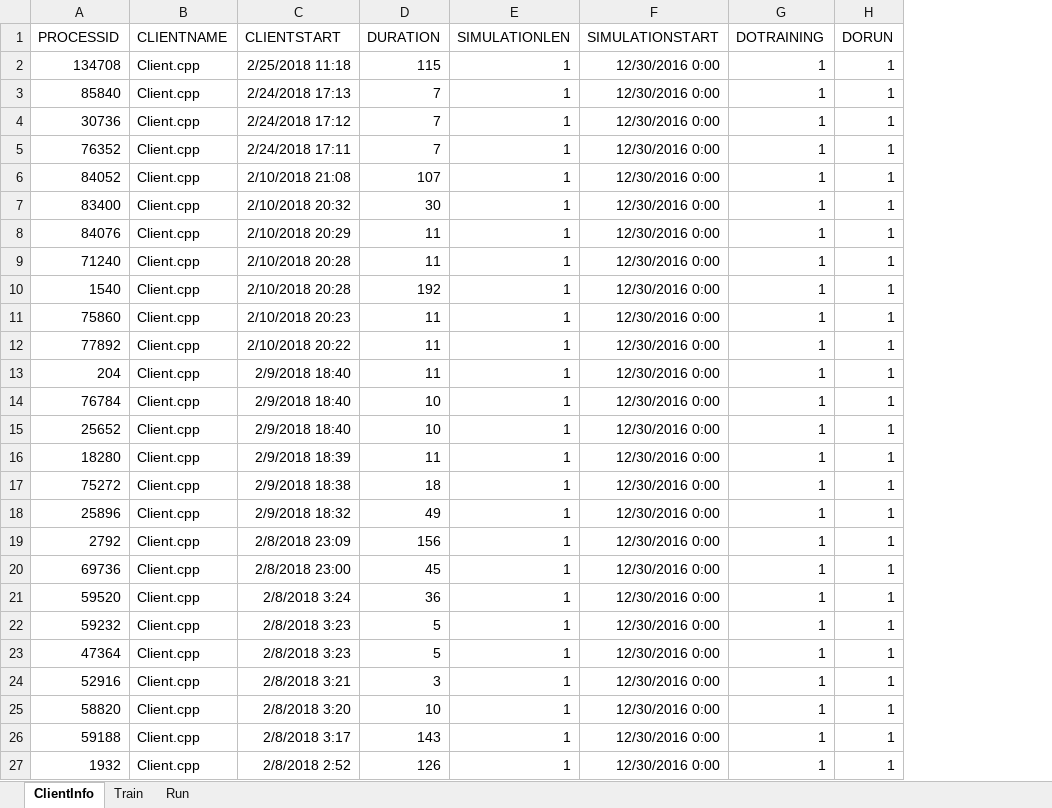
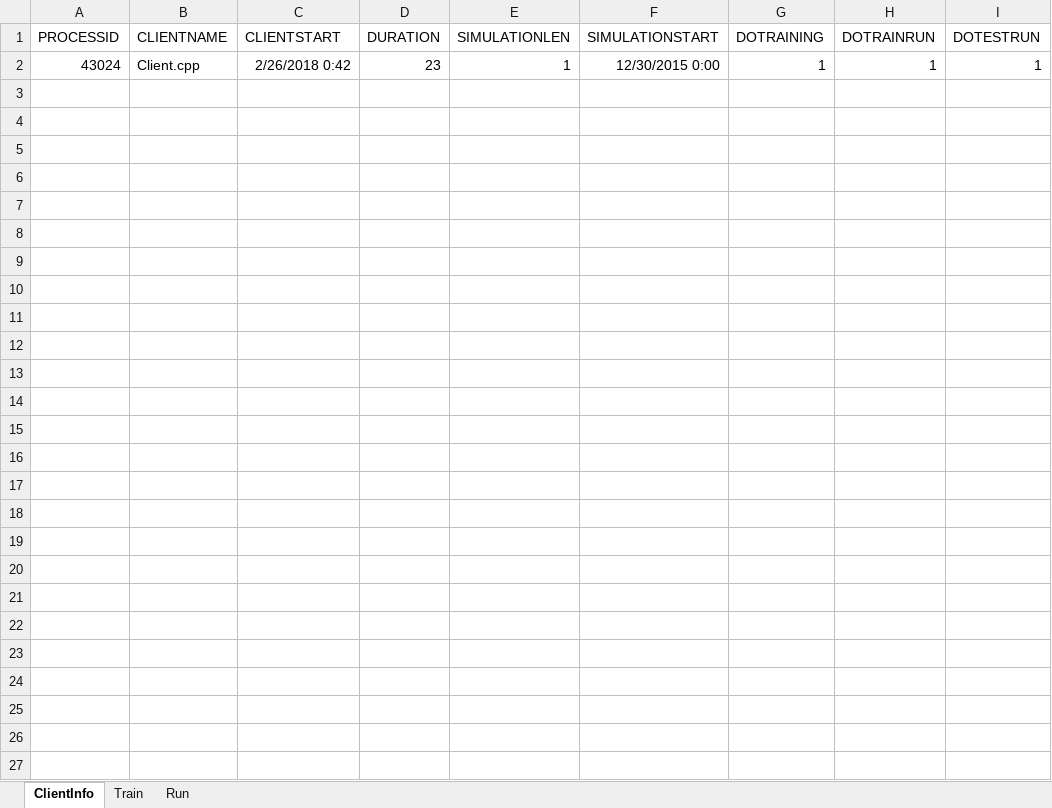
Before and after one commit to gcaglion/cudaNN, an Excel workbook: Tester2.xlsx, sheet ClientInfo, drawn as a sheet; values as stored, in another font and other column widths than the file's, no borders; table styles not drawn; removed rows and columns are numbered as before the commit, all else as after; the diff names each change by its address in the sheet, - before the commit and + after, or states it on an @@ line.

Commit message:
major rework of client, and some of TS, too, to better define training vs. test sets

```diff
--- a/Tester2.xlsx (sheet ClientInfo)
+++ b/Tester2.xlsx (sheet ClientInfo)
-column H (DORUN), row 4: 1
+column H (DOTRAINRUN), row 2: 1
+column I (DOTESTRUN), row 2: 1
-row 2: 134708 | Client.cpp | 2/25/2018 11:18 | 115 | 1 | 12/30/2016 0:00 | 1 | 1
-row 3: 85840 | Client.cpp | 2/24/2018 17:13 | 7 | 1 | 12/30/2016 0:00 | 1 | 1
-A2 (PROCESSID): 30736
+A2 (PROCESSID): 43024
-C2 (CLIENTSTART): 2/24/2018 17:12
+C2 (CLIENTSTART): 2/26/2018 0:42
-D2 (DURATION): 7
+D2 (DURATION): 23
-F2 (SIMULATIONSTART): 12/30/2016 0:00
+F2 (SIMULATIONSTART): 12/30/2015 0:00
-row 5: 76352 | Client.cpp | 2/24/2018 17:11 | 7 | 1 | 12/30/2016 0:00 | 1 | 1
-row 6: 84052 | Client.cpp | 2/10/2018 21:08 | 107 | 1 | 12/30/2016 0:00 | 1 | 1
-row 7: 83400 | Client.cpp | 2/10/2018 20:32 | 30 | 1 | 12/30/2016 0:00 | 1 | 1
-row 8: 84076 | Client.cpp | 2/10/2018 20:29 | 11 | 1 | 12/30/2016 0:00 | 1 | 1
-row 9: 71240 | Client.cpp | 2/10/2018 20:28 | 11 | 1 | 12/30/2016 0:00 | 1 | 1
-row 10: 1540 | Client.cpp | 2/10/2018 20:28 | 192 | 1 | 12/30/2016 0:00 | 1 | 1
-row 11: 75860 | Client.cpp | 2/10/2018 20:23 | 11 | 1 | 12/30/2016 0:00 | 1 | 1
-row 12: 77892 | Client.cpp | 2/10/2018 20:22 | 11 | 1 | 12/30/2016 0:00 | 1 | 1
-row 13: 204 | Client.cpp | 2/9/2018 18:40 | 11 | 1 | 12/30/2016 0:00 | 1 | 1
-row 14: 76784 | Client.cpp | 2/9/2018 18:40 | 10 | 1 | 12/30/2016 0:00 | 1 | 1
-row 15: 25652 | Client.cpp | 2/9/2018 18:40 | 10 | 1 | 12/30/2016 0:00 | 1 | 1
-row 16: 18280 | Client.cpp | 2/9/2018 18:39 | 11 | 1 | 12/30/2016 0:00 | 1 | 1
-row 17: 75272 | Client.cpp | 2/9/2018 18:38 | 18 | 1 | 12/30/2016 0:00 | 1 | 1
-row 18: 25896 | Client.cpp | 2/9/2018 18:32 | 49 | 1 | 12/30/2016 0:00 | 1 | 1
-row 19: 2792 | Client.cpp | 2/8/2018 23:09 | 156 | 1 | 12/30/2016 0:00 | 1 | 1
-row 20: 69736 | Client.cpp | 2/8/2018 23:00 | 45 | 1 | 12/30/2016 0:00 | 1 | 1
-row 21: 59520 | Client.cpp | 2/8/2018 3:24 | 36 | 1 | 12/30/2016 0:00 | 1 | 1
-row 22: 59232 | Client.cpp | 2/8/2018 3:23 | 5 | 1 | 12/30/2016 0:00 | 1 | 1
-row 23: 47364 | Client.cpp | 2/8/2018 3:23 | 5 | 1 | 12/30/2016 0:00 | 1 | 1
-row 24: 52916 | Client.cpp | 2/8/2018 3:21 | 3 | 1 | 12/30/2016 0:00 | 1 | 1
-row 25: 58820 | Client.cpp | 2/8/2018 3:20 | 10 | 1 | 12/30/2016 0:00 | 1 | 1
-row 26: 59188 | Client.cpp | 2/8/2018 3:17 | 143 | 1 | 12/30/2016 0:00 | 1 | 1
-row 27: 1932 | Client.cpp | 2/8/2018 2:52 | 126 | 1 | 12/30/2016 0:00 | 1 | 1
```
Also changed, not shown: sheet Train, sheet Run, charts or pictures, 9 other files.
